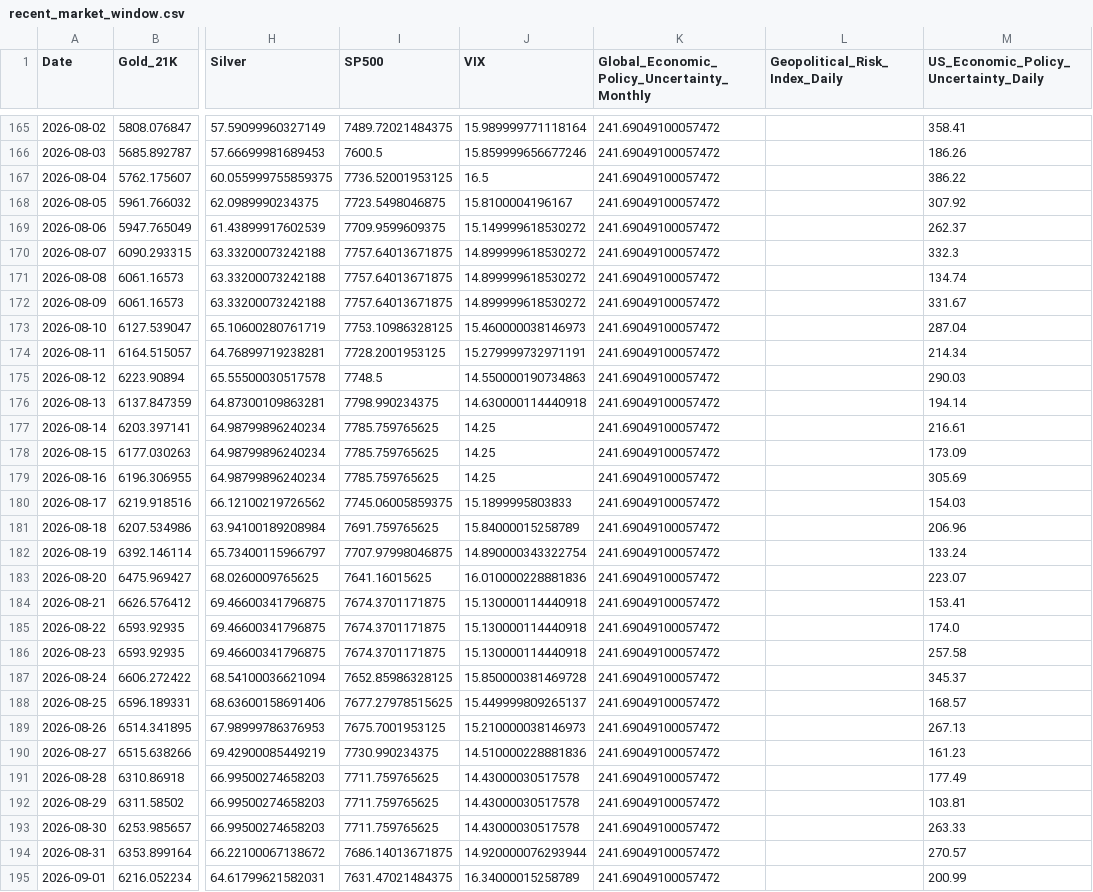
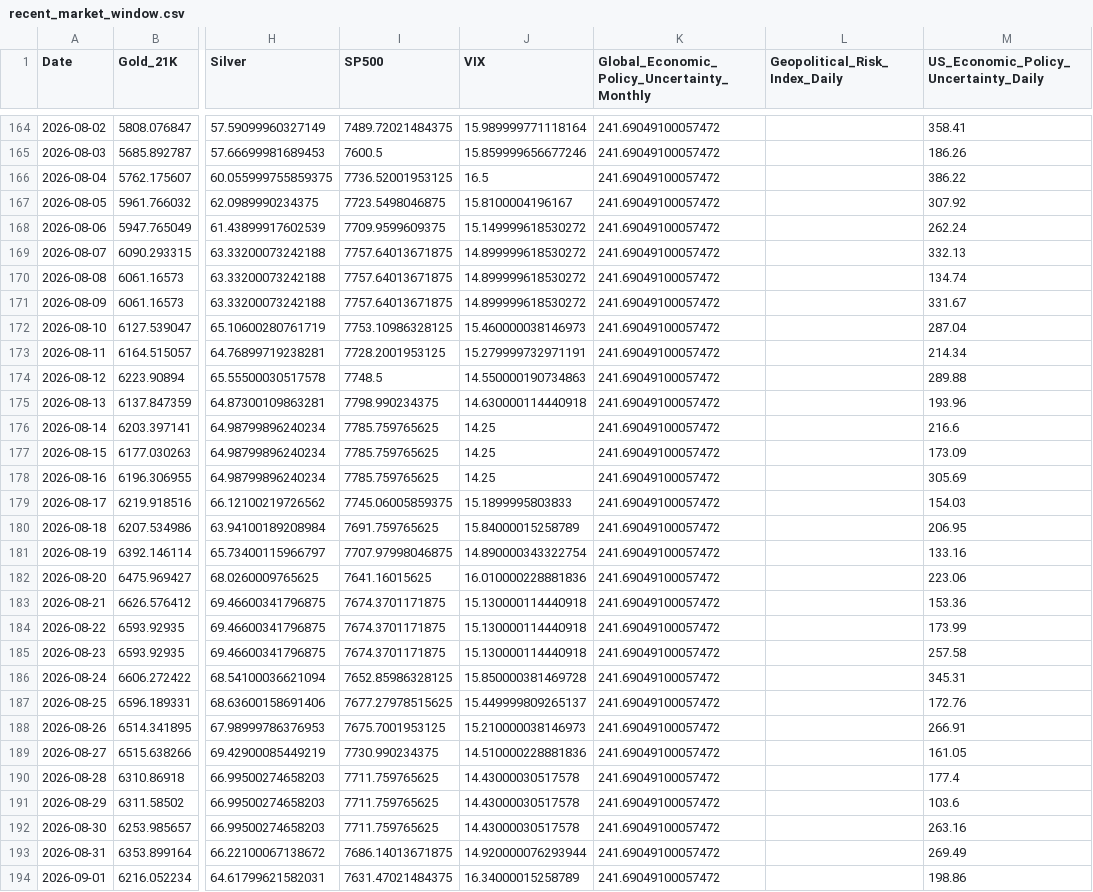
Before and after one commit to ahmed18y/goldmind2, a CSV file: data/processed/recent_market_window.csv, drawn as a sheet; only a part is shown, gaps mark what is left out; addresses are those after the commit; the diff covers the shown part only; the diff names each change by its address in the sheet, - before the commit and + after, or states it on an @@ line.

```diff
--- a/data/processed/recent_market_window.csv
+++ b/data/processed/recent_market_window.csv
-M168: 262.37
+M168: 262.24
-M169: 332.3
+M169: 332.13
-M174: 290.03
+M174: 289.88
-M175: 194.14
+M175: 193.96
-M176: 216.61
+M176: 216.6
-M180: 206.96
+M180: 206.95
-M181: 133.24
+M181: 133.16
-M182: 223.07
+M182: 223.06
-M183: 153.41
+M183: 153.36
-M184: 174.0
+M184: 173.99
-M186: 345.37
+M186: 345.31
-M187: 168.57
+M187: 172.76
-M188: 267.13
+M188: 266.91
-M189: 161.23
+M189: 161.05
-M190: 177.49
+M190: 177.4
-M191: 103.81
+M191: 103.6
-M192: 263.33
+M192: 263.16
-M193: 270.57
+M193: 269.49
-M194: 200.99
+M194: 198.86
```
Also changed, not shown: 1 added row, 1 removed row and 12 edited cells elsewhere in this file, data/processed/price_history.csv, data/raw/01_TARGET/GoldRate24_Egypt_21K.csv, 12 other files.
